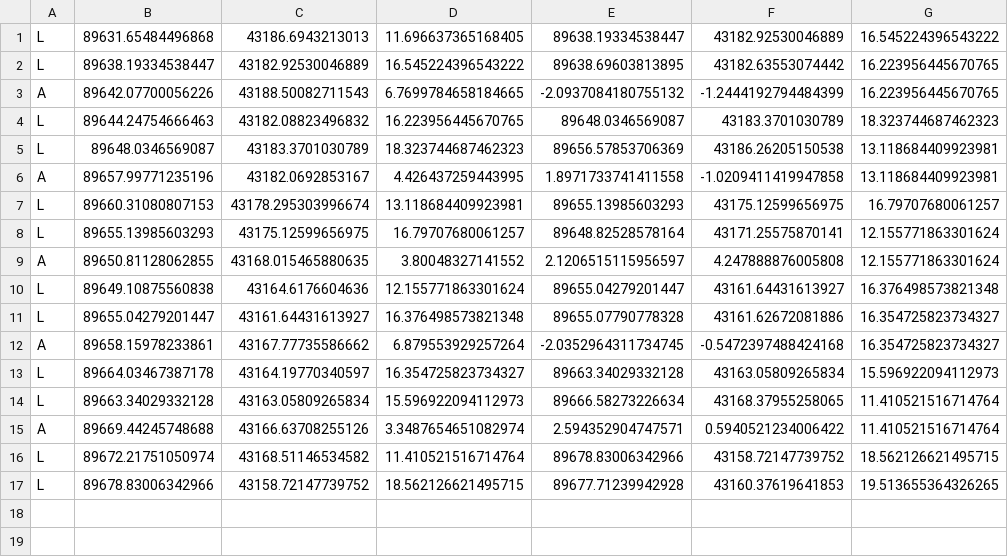
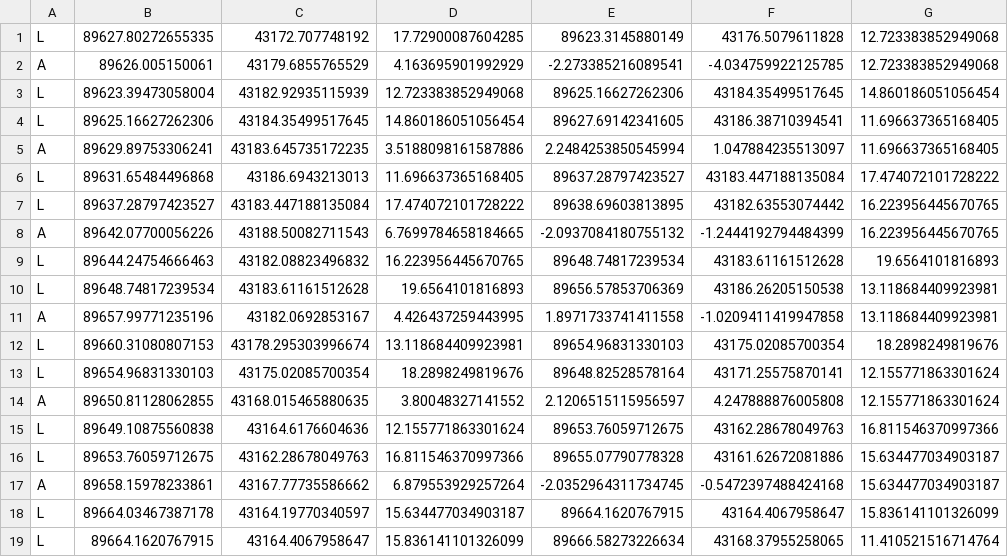
Before and after one commit to hawksnails/aichallenge-2024, a CSV file: aichallenge/workspace/src/aichallenge_submit/trajectory_handler/csv/2.csv, drawn as a sheet.

```diff
--- a/aichallenge/workspace/src/aichallenge_submit/trajectory_handler/csv/2.csv
+++ b/aichallenge/workspace/src/aichallenge_submit/trajectory_handler/csv/2.csv
@@ -1,17 +1,19 @@
-L,89631.65484496868,43186.6943213013,11.696637365168405,89638.19334538447,43182.92530046889,16.545224396543222
-L,89638.19334538447,43182.92530046889,16.545224396543222,89638.69603813895,43182.63553074442,16.223956445670765
+L,89627.80272655335,43172.707748192,17.72900087604285,89623.3145880149,43176.5079611828,12.723383852949068
+A,89626.005150061,43179.6855765529,4.163695901992929,-2.273385216089541,-4.034759922125785,12.723383852949068
+L,89623.39473058004,43182.92935115939,12.723383852949068,89625.16627262306,43184.35499517645,14.860186051056454
+L,89625.16627262306,43184.35499517645,14.860186051056454,89627.69142341605,43186.38710394541,11.696637365168405
+A,89629.89753306241,43183.645735172235,3.5188098161587886,2.2484253850545994,1.047884235513097,11.696637365168405
+L,89631.65484496868,43186.6943213013,11.696637365168405,89637.28797423527,43183.447188135084,17.474072101728222
+L,89637.28797423527,43183.447188135084,17.474072101728222,89638.69603813895,43182.63553074442,16.223956445670765
 A,89642.07700056226,43188.50082711543,6.7699784658184665,-2.0937084180755132,-1.2444192794484399,16.223956445670765
-L,89644.24754666463,43182.08823496832,16.223956445670765,89648.0346569087,43183.3701030789,18.323744687462323
-L,89648.0346569087,43183.3701030789,18.323744687462323,89656.57853706369,43186.26205150538,13.118684409923981
+L,89644.24754666463,43182.08823496832,16.223956445670765,89648.74817239534,43183.61161512628,19.6564101816893
+L,89648.74817239534,43183.61161512628,19.6564101816893,89656.57853706369,43186.26205150538,13.118684409923981
 A,89657.99771235196,43182.0692853167,4.426437259443995,1.8971733741411558,-1.0209411419947858,13.118684409923981
-L,89660.31080807153,43178.295303996674,13.118684409923981,89655.13985603293,43175.12599656975,16.79707680061257
-L,89655.13985603293,43175.12599656975,16.79707680061257,89648.82528578164,43171.25575870141,12.155771863301624
+L,89660.31080807153,43178.295303996674,13.118684409923981,89654.96831330103,43175.02085700354,18.2898249819676
+L,89654.96831330103,43175.02085700354,18.2898249819676,89648.82528578164,43171.25575870141,12.155771863301624
 A,89650.81128062855,43168.015465880635,3.80048327141552,2.1206515115956597,4.247888876005808,12.155771863301624
-L,89649.10875560838,43164.6176604636,12.155771863301624,89655.04279201447,43161.64431613927,16.376498573821348
-L,89655.04279201447,43161.64431613927,16.376498573821348,89655.07790778328,43161.62672081886,16.354725823734327
-A,89658.15978233861,43167.77735586662,6.879553929257264,-2.0352964311734745,-0.5472397488424168,16.354725823734327
-L,89664.03467387178,43164.19770340597,16.354725823734327,89663.34029332128,43163.05809265834,15.596922094112973
-L,89663.34029332128,43163.05809265834,15.596922094112973,89666.58273226634,43168.37955258065,11.410521516714764
-A,89669.44245748688,43166.63708255126,3.3487654651082974,2.594352904747571,0.5940521234006422,11.410521516714764
-L,89672.21751050974,43168.51146534582,11.410521516714764,89678.83006342966,43158.72147739752,18.562126621495715
-L,89678.83006342966,43158.72147739752,18.562126621495715,89677.71239942928,43160.37619641853,19.513655364326265
+L,89649.10875560838,43164.6176604636,12.155771863301624,89653.76059712675,43162.28678049763,16.811546370997366
+L,89653.76059712675,43162.28678049763,16.811546370997366,89655.07790778328,43161.62672081886,15.634477034903187
+A,89658.15978233861,43167.77735586662,6.879553929257264,-2.0352964311734745,-0.5472397488424168,15.634477034903187
+L,89664.03467387178,43164.19770340597,15.634477034903187,89664.1620767915,43164.4067958647,15.836141101326099
+L,89664.1620767915,43164.4067958647,15.836141101326099,89666.58273226634,43168.37955258065,11.410521516714764
```
Also changed, not shown: aichallenge/workspace/src/aichallenge_submit/trajectory_handler/csv/1.csv, aichallenge/workspace/src/aichallenge_submit/trajectory_handler/csv/3.csv, 2 other files.
